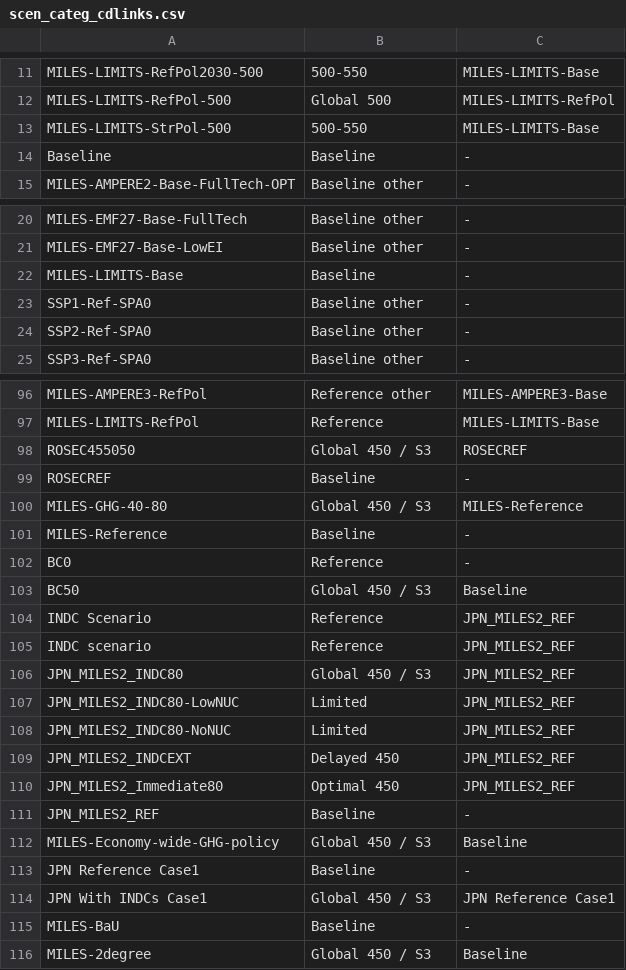
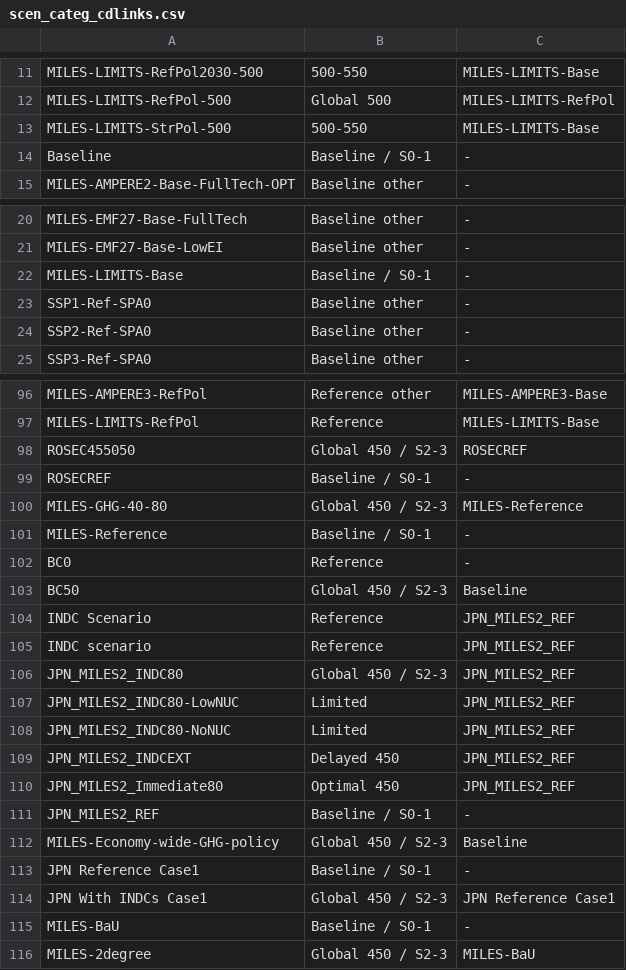
Before and after one commit to CD-LINKS/factsheet, a CSV file: src/settings/scen_categ_cdlinks.csv, drawn as a sheet; only a part is shown, gaps mark what is left out; the diff covers the shown part only.

```diff
--- a/src/settings/scen_categ_cdlinks.csv
+++ b/src/settings/scen_categ_cdlinks.csv
@@ -13,3 +13,3 @@ MILES-LIMITS-RefPol-500;Global 500;MILES-LIMITS-RefPol
 MILES-LIMITS-StrPol-500;500-550;MILES-LIMITS-Base
-Baseline;Baseline;-
+Baseline;Baseline / S0-1;-
 MILES-AMPERE2-Base-FullTech-OPT;Baseline other;-
@@ -21,3 +21,3 @@ MILES-EMF27-Base-FullTech;Baseline other;-
 MILES-EMF27-Base-LowEI;Baseline other;-
-MILES-LIMITS-Base;Baseline;-
+MILES-LIMITS-Base;Baseline / S0-1;-
 SSP1-Ref-SPA0;Baseline other;-
@@ -97,11 +97,11 @@ MILES-AMPERE3-RefPol;Reference other;MILES-AMPERE3-Base
 MILES-LIMITS-RefPol;Reference;MILES-LIMITS-Base
-ROSEC455050;Global 450 / S3;ROSECREF
-ROSECREF;Baseline;-
-MILES-GHG-40-80;Global 450 / S3;MILES-Reference
-MILES-Reference;Baseline;-
+ROSEC455050;Global 450 / S2-3;ROSECREF
+ROSECREF;Baseline / S0-1;-
+MILES-GHG-40-80;Global 450 / S2-3;MILES-Reference
+MILES-Reference;Baseline / S0-1;-
 BC0;Reference;-
-BC50;Global 450 / S3;Baseline
+BC50;Global 450 / S2-3;Baseline
 INDC Scenario;Reference;JPN_MILES2_REF
 INDC scenario;Reference;JPN_MILES2_REF
-JPN_MILES2_INDC80;Global 450 / S3;JPN_MILES2_REF
+JPN_MILES2_INDC80;Global 450 / S2-3;JPN_MILES2_REF
 JPN_MILES2_INDC80-LowNUC;Limited;JPN_MILES2_REF
@@ -110,7 +110,7 @@ JPN_MILES2_INDCEXT;Delayed 450;JPN_MILES2_REF
 JPN_MILES2_Immediate80 ;Optimal 450;JPN_MILES2_REF
-JPN_MILES2_REF;Baseline;-
-MILES-Economy-wide-GHG-policy;Global 450 / S3;Baseline
-JPN Reference Case1;Baseline;-
-JPN With INDCs Case1;Global 450 / S3;JPN Reference Case1
-MILES-BaU;Baseline;-
-MILES-2degree;Global 450 / S3;Baseline
+JPN_MILES2_REF;Baseline / S0-1;-
+MILES-Economy-wide-GHG-policy;Global 450 / S2-3;Baseline
+JPN Reference Case1;Baseline / S0-1;-
+JPN With INDCs Case1;Global 450 / S2-3;JPN Reference Case1
+MILES-BaU;Baseline / S0-1;-
+MILES-2degree;Global 450 / S2-3;MILES-BaU
```
Also changed, not shown: 1 edited cell elsewhere in this file, src/settings/plotstyles.csv, src/settings/variables.csv, 9 other files.
